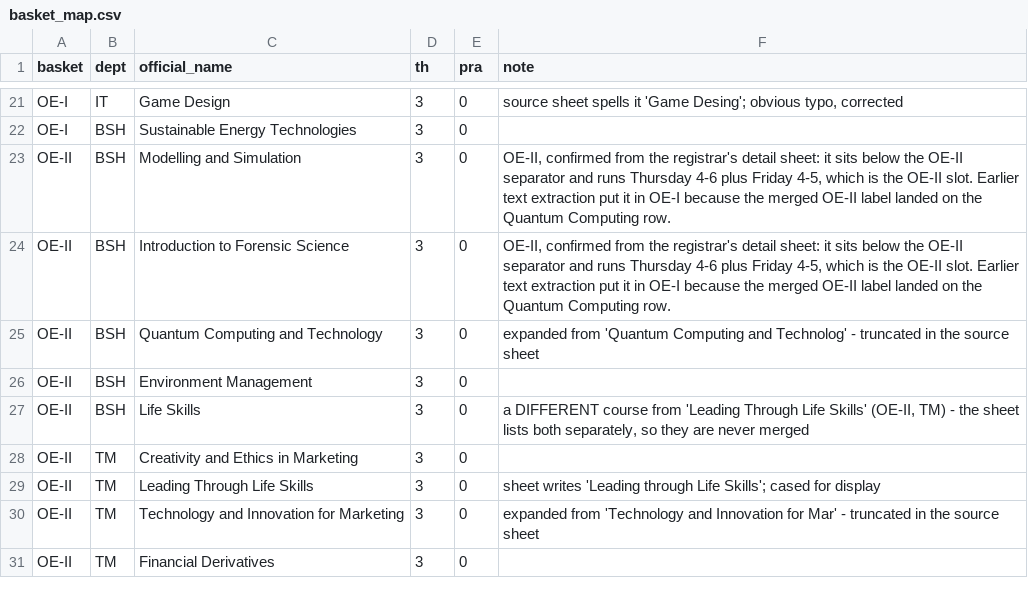
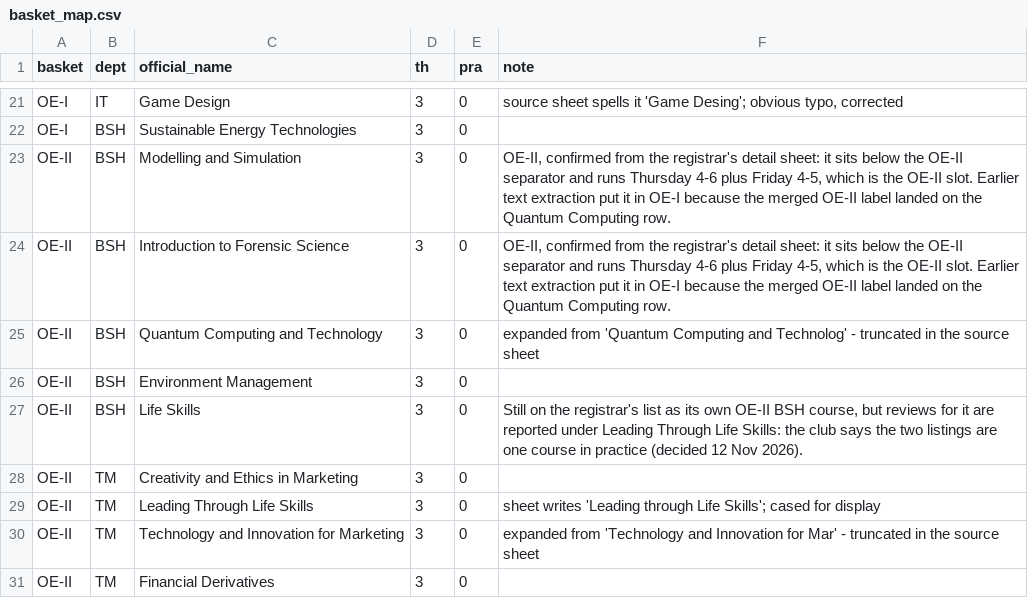
Before and after one commit to Adityarane012/SPARC-OE-Dashboard, a CSV file: data/basket_map.csv, drawn as a sheet; only a part is shown, gaps mark what is left out.

```diff
--- a/data/basket_map.csv
+++ b/data/basket_map.csv
@@ -26,3 +26,3 @@ OE-II,BSH,Quantum Computing and Technology,3,0,expanded from 'Quantum Computing
 OE-II,BSH,Environment Management,3,0,
-OE-II,BSH,Life Skills,3,0,"a DIFFERENT course from 'Leading Through Life Skills' (OE-II, TM) - the sheet lists both separately, so they are never merged"
+OE-II,BSH,Life Skills,3,0,"Still on the registrar's list as its own OE-II BSH course, but reviews for it are reported under Leading Through Life Skills: the club says the two listings are one course in practice (decided 12 Nov 2026)."
 OE-II,TM,Creativity and Ethics in Marketing,3,0,
```
Also changed, not shown: data/name_map.csv, 16 other files.
